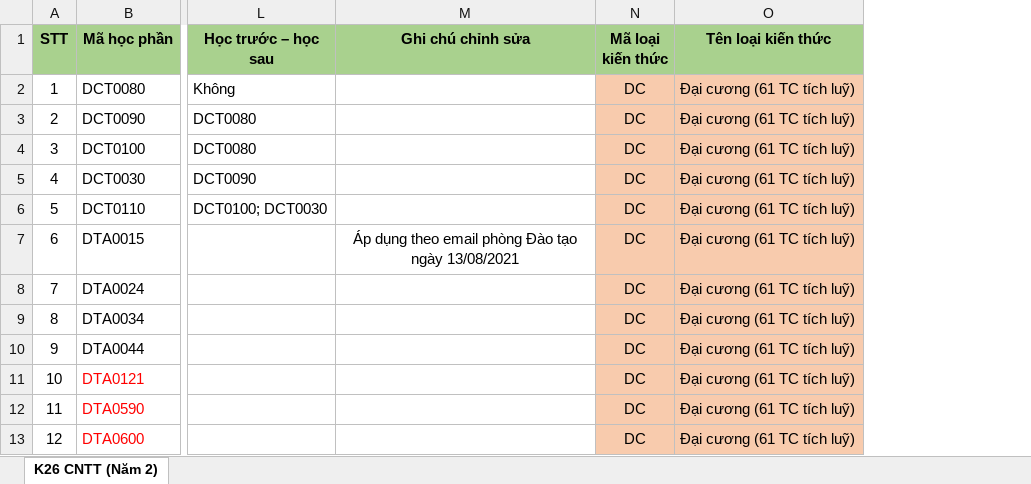
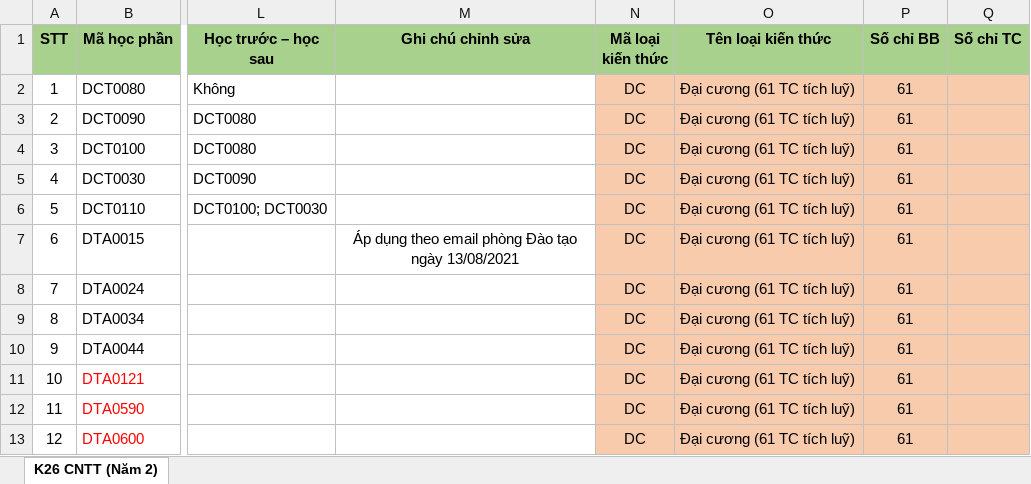
Before and after one commit to DuyNguyenOnTheMic/StudyProgressManagement, an Excel workbook: StudyProgressManagement/Uploads/CTDT_Test.xlsx, sheet K26 CNTT (Năm 2), drawn as a sheet; only a part is shown, gaps mark what is left out; values as stored, in another font and other column widths than the file's, no borders; conditional formats not drawn; the diff names each change by its address in the sheet, - before the commit and + after, or states it on an @@ line.

Commit message:
Update import study program to add 2 columns: compulsory credits and optional credits

```diff
--- a/StudyProgressManagement/Uploads/CTDT_Test.xlsx (sheet K26 CNTT (Năm 2))
+++ b/StudyProgressManagement/Uploads/CTDT_Test.xlsx (sheet K26 CNTT (Năm 2))
+column P (Số chỉ BB), rows 2-13: all 61
+column Q (Số chỉ TC), empty
```
Also changed, not shown: StudyProgressManagement/Uploads/CTDT_Test - Copy.xlsx, 8 other files.
